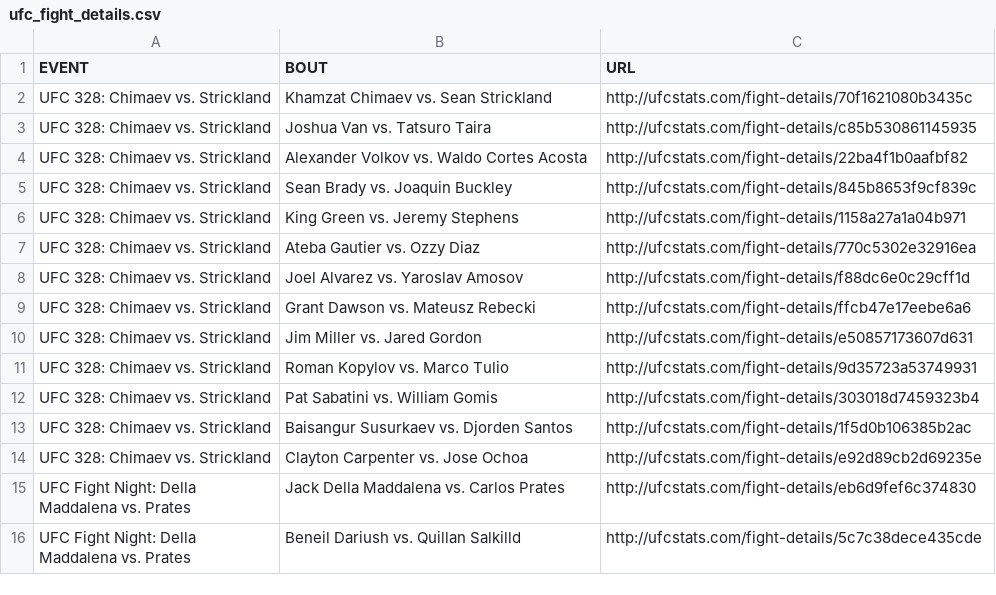
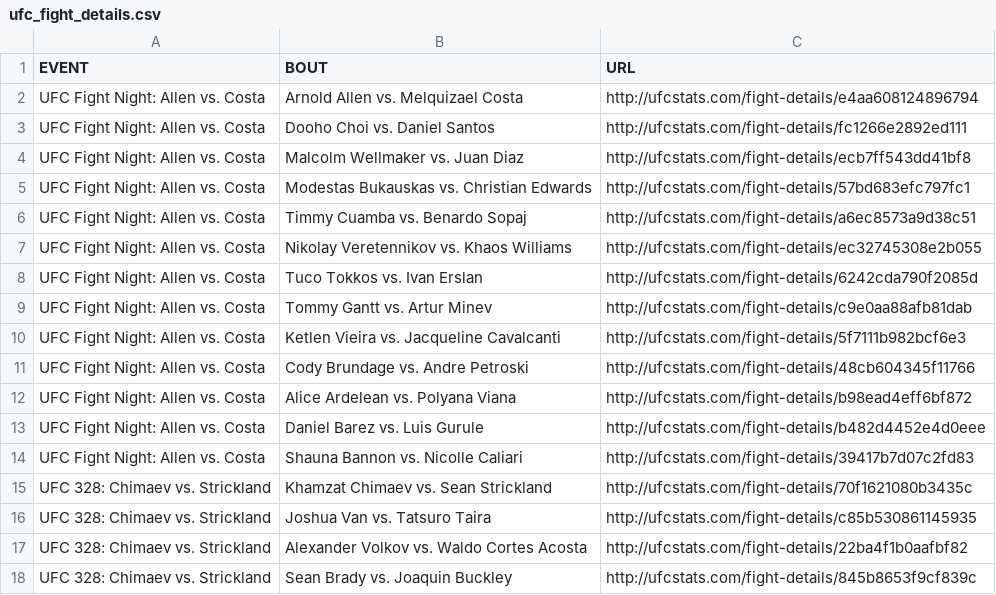
Before and after one commit to Greco1899/scrape_ufc_stats, a CSV file: ufc_fight_details.csv, drawn as a sheet; only a part is shown; the shorter side is filled out with more unchanged rows.

Commit message:
2026-05-17 data refresh

```diff
--- a/ufc_fight_details.csv
+++ b/ufc_fight_details.csv
@@ -1,2 +1,15 @@
 EVENT,BOUT,URL
+UFC Fight Night: Allen vs. Costa,Arnold Allen vs. Melquizael Costa,http://ufcstats.com/fight-details/e4aa608124896794
+UFC Fight Night: Allen vs. Costa,Dooho Choi vs. Daniel Santos,http://ufcstats.com/fight-details/fc1266e2892ed111
+UFC Fight Night: Allen vs. Costa,Malcolm Wellmaker vs. Juan Diaz,http://ufcstats.com/fight-details/ecb7ff543dd41bf8
+UFC Fight Night: Allen vs. Costa,Modestas Bukauskas vs. Christian Edwards,http://ufcstats.com/fight-details/57bd683efc797fc1
+UFC Fight Night: Allen vs. Costa,Timmy Cuamba vs. Benardo Sopaj,http://ufcstats.com/fight-details/a6ec8573a9d38c51
+UFC Fight Night: Allen vs. Costa,Nikolay Veretennikov vs. Khaos Williams,http://ufcstats.com/fight-details/ec32745308e2b055
+UFC Fight Night: Allen vs. Costa,Tuco Tokkos vs. Ivan Erslan,http://ufcstats.com/fight-details/6242cda790f2085d
+UFC Fight Night: Allen vs. Costa,Tommy Gantt vs. Artur Minev,http://ufcstats.com/fight-details/c9e0aa88afb81dab
+UFC Fight Night: Allen vs. Costa,Ketlen Vieira vs. Jacqueline Cavalcanti,http://ufcstats.com/fight-details/5f7111b982bcf6e3
+UFC Fight Night: Allen vs. Costa,Cody Brundage vs. Andre Petroski,http://ufcstats.com/fight-details/48cb604345f11766
+UFC Fight Night: Allen vs. Costa,Alice Ardelean vs. Polyana Viana,http://ufcstats.com/fight-details/b98ead4eff6bf872
+UFC Fight Night: Allen vs. Costa,Daniel Barez vs. Luis Gurule,http://ufcstats.com/fight-details/b482d4452e4d0eee
+UFC Fight Night: Allen vs. Costa,Shauna Bannon vs. Nicolle Caliari,http://ufcstats.com/fight-details/39417b7d07c2fd83
 UFC 328: Chimaev vs. Strickland,Khamzat Chimaev vs. Sean Strickland,http://ufcstats.com/fight-details/70f1621080b3435c
```
Also changed, not shown: ufc_event_details.csv, 1 other file.
